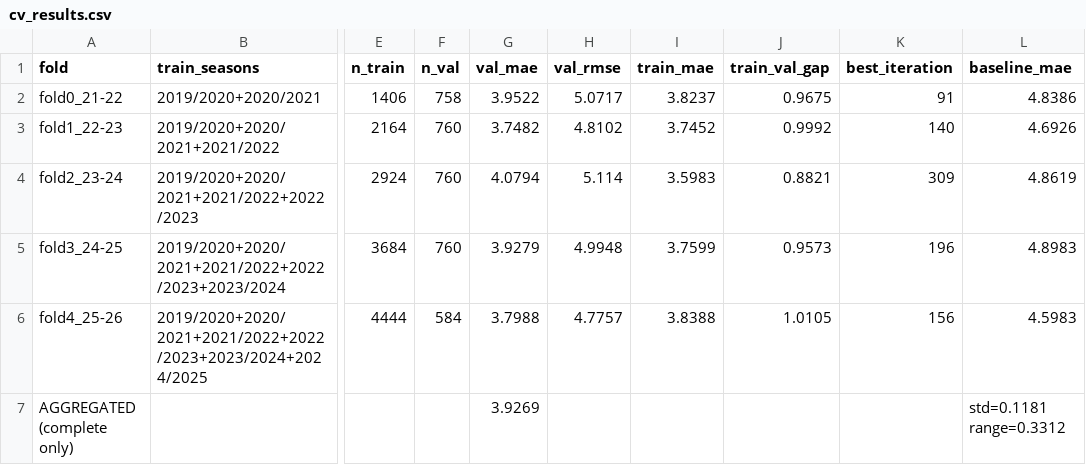
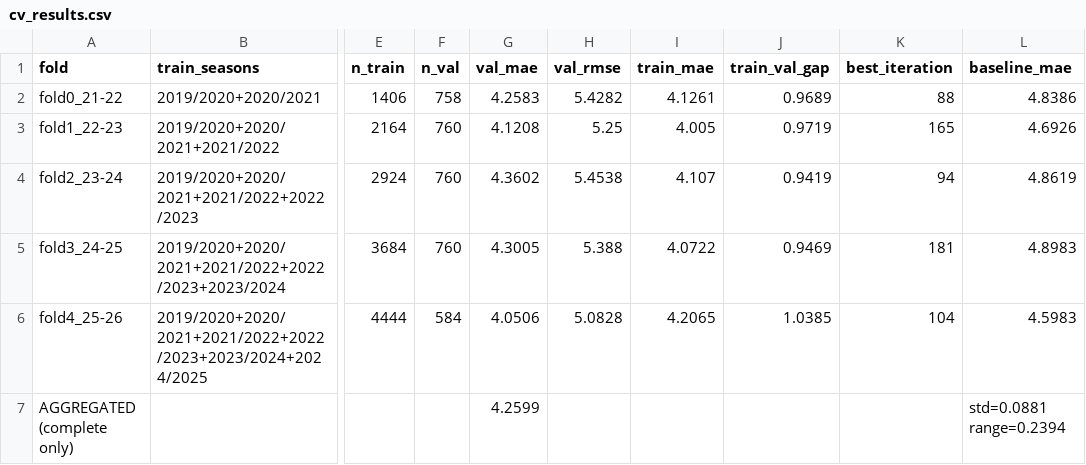
Before and after one commit to jcmc209/model_throwsin, a CSV file: data/model/cv_results.csv, drawn as a sheet; only a part is shown, gaps mark what is left out; the diff names each change by its address in the sheet, - before the commit and + after, or states it on an @@ line.

```diff
--- a/data/model/cv_results.csv
+++ b/data/model/cv_results.csv
-G2 (val_mae): 3.9522
+G2 (val_mae): 4.2583
-H2 (val_rmse): 5.0717
+H2 (val_rmse): 5.4282
-I2 (train_mae): 3.8237
+I2 (train_mae): 4.1261
-J2 (train_val_gap): 0.9675
+J2 (train_val_gap): 0.9689
-K2 (best_iteration): 91
+K2 (best_iteration): 88
-G3 (val_mae): 3.7482
+G3 (val_mae): 4.1208
-H3 (val_rmse): 4.8102
+H3 (val_rmse): 5.25
-I3 (train_mae): 3.7452
+I3 (train_mae): 4.005
-J3 (train_val_gap): 0.9992
+J3 (train_val_gap): 0.9719
-K3 (best_iteration): 140
+K3 (best_iteration): 165
-G4 (val_mae): 4.0794
+G4 (val_mae): 4.3602
-H4 (val_rmse): 5.114
+H4 (val_rmse): 5.4538
-I4 (train_mae): 3.5983
+I4 (train_mae): 4.107
-J4 (train_val_gap): 0.8821
+J4 (train_val_gap): 0.9419
-K4 (best_iteration): 309
+K4 (best_iteration): 94
-G5 (val_mae): 3.9279
+G5 (val_mae): 4.3005
-H5 (val_rmse): 4.9948
+H5 (val_rmse): 5.388
-I5 (train_mae): 3.7599
+I5 (train_mae): 4.0722
-J5 (train_val_gap): 0.9573
+J5 (train_val_gap): 0.9469
-K5 (best_iteration): 196
+K5 (best_iteration): 181
-G6 (val_mae): 3.7988
+G6 (val_mae): 4.0506
-H6 (val_rmse): 4.7757
+H6 (val_rmse): 5.0828
-I6 (train_mae): 3.8388
+I6 (train_mae): 4.2065
-J6 (train_val_gap): 1.0105
+J6 (train_val_gap): 1.0385
-K6 (best_iteration): 156
+K6 (best_iteration): 104
-G7 (val_mae): 3.9269
+G7 (val_mae): 4.2599
-L7 (baseline_mae): std=0.1181 range=0.3312
+L7 (baseline_mae): std=0.0881 range=0.2394
```
Also changed, not shown: data/model/feature_importance.csv, 9 other files.
